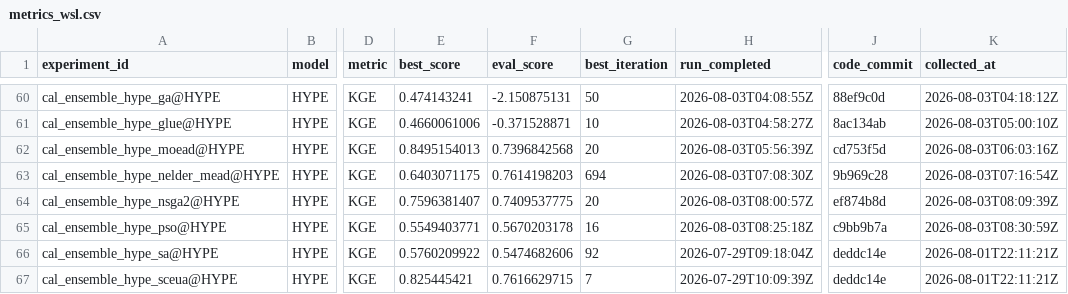
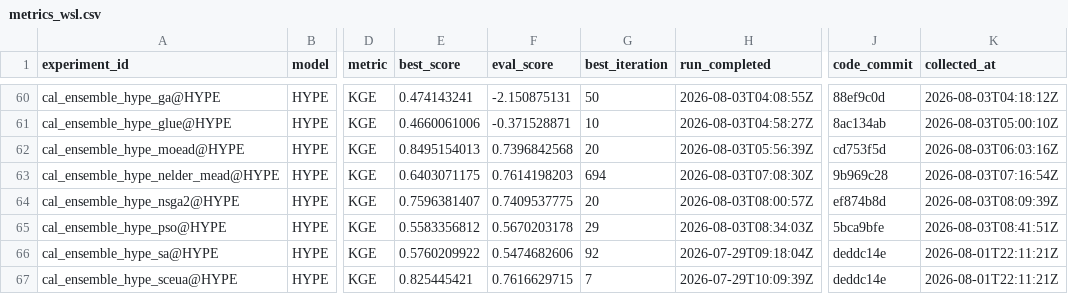
Before and after one commit to DarriEy/SYMFLUENCE, a CSV file: examples/paper_case_studies/repro_status/metrics_wsl.csv, drawn as a sheet; only a part is shown, gaps mark what is left out; the diff names each change by its address in the sheet, - before the commit and + after, or states it on an @@ line.

```diff
--- a/examples/paper_case_studies/repro_status/metrics_wsl.csv
+++ b/examples/paper_case_studies/repro_status/metrics_wsl.csv
-E65 (best_score): 0.5549403771
+E65 (best_score): 0.5583356812
-G65 (best_iteration): 16
+G65 (best_iteration): 29
-H65 (run_completed): 2026-08-03T08:25:18Z
+H65 (run_completed): 2026-08-03T08:34:03Z
-J65 (code_commit): c9bb9b7a
+J65 (code_commit): 5bca9bfe
-K65 (collected_at): 2026-08-03T08:30:59Z
+K65 (collected_at): 2026-08-03T08:41:51Z
```
Also changed, not shown: examples/paper_case_studies/repro_status/comparison.csv.
